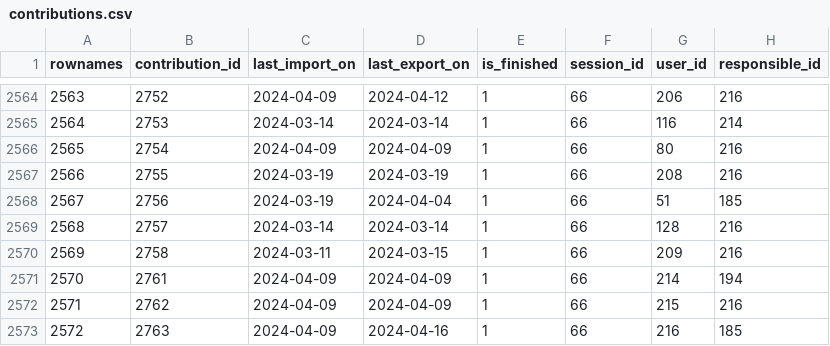
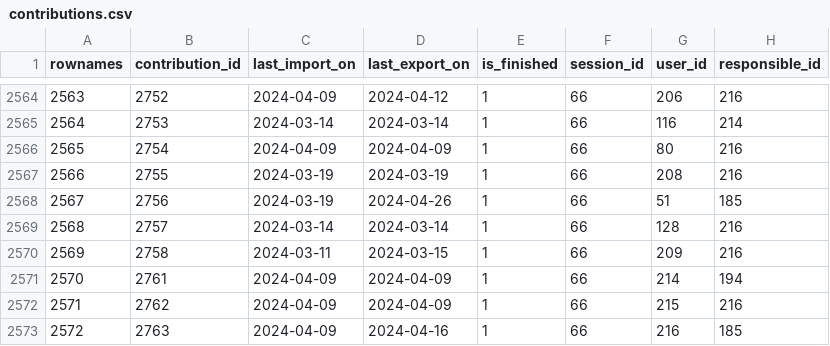
Before and after one commit to s-balandine/typology-dump, a CSV file: data/contributions.csv, drawn as a sheet; only a part is shown, gaps mark what is left out.

```diff
--- a/data/contributions.csv
+++ b/data/contributions.csv
@@ -2567,3 +2567,3 @@ rownames,contribution_id,last_import_on,last_export_on,is_finished,session_id,us
 2566,2755,2024-03-19 ,2024-03-19 ,1,66,208,216
-2567,2756,2024-03-19 ,2024-04-04 ,1,66,51,185
+2567,2756,2024-03-19 ,2024-04-26 ,1,66,51,185
 2568,2757,2024-03-14 ,2024-03-14 ,1,66,128,216
```
Also changed, not shown: data/d2session_history.csv, data/macro_budgets.csv, 4 other files.
